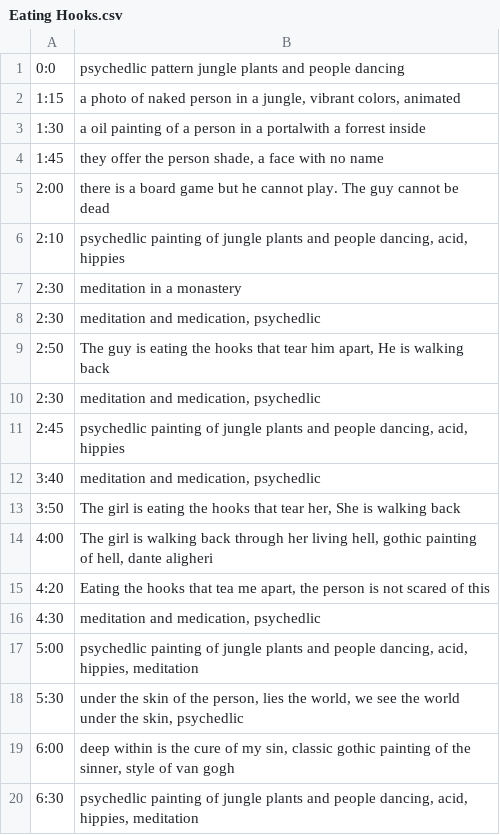
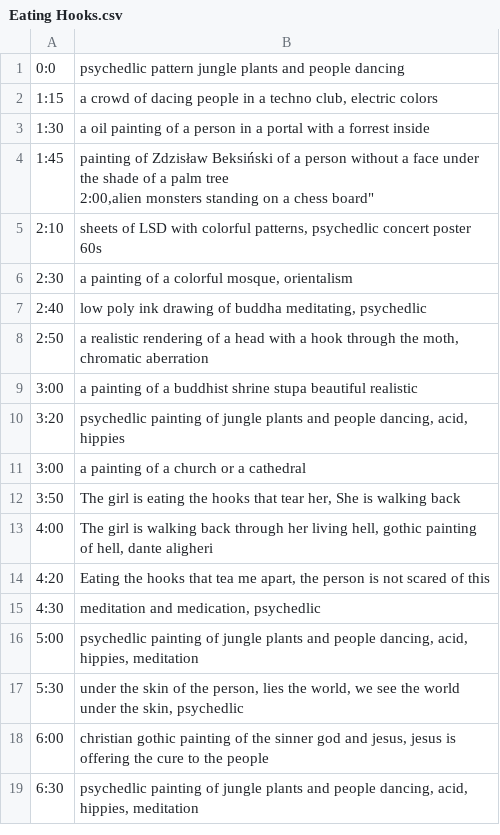
Before and after one commit to morris-frank/ai-art, a CSV file: inputs/Eating Hooks.csv, drawn as a sheet.

```diff
--- a/inputs/Eating Hooks.csv
+++ b/inputs/Eating Hooks.csv
@@ -1,13 +1,13 @@
 0:0,"psychedlic pattern jungle plants and people dancing"
-1:15,"a photo of naked person in a jungle, vibrant colors, animated"
-1:30,"a oil painting of a person in a portalwith a forrest inside"
-1:45,"they offer the person shade, a face with no name"
-2:00,"there is a board game but he cannot play. The guy cannot be dead"
-2:10,"psychedlic painting of jungle plants and people dancing, acid, hippies"
-2:30,"meditation in a monastery"
-2:30,"meditation and medication, psychedlic"
-2:50,"The guy is eating the hooks that tear him apart, He is walking back"
-2:30,"meditation and medication, psychedlic"
-2:45,"psychedlic painting of jungle plants and people dancing, acid, hippies"
-3:40,"meditation and medication, psychedlic"
+1:15,"a crowd of dacing people in a techno club, electric colors"
+1:30,"a oil painting of a person in a portal with a forrest inside"
+1:45,"painting of Zdzisław Beksiński of a person without a face under the shade of a palm tree
+2:00,"alien monsters standing on a chess board"
+2:10,"sheets of LSD with colorful patterns, psychedlic concert poster 60s"
+2:30,"a painting of a colorful mosque, orientalism"
+2:40,"low poly ink drawing of buddha meditating, psychedlic"
+2:50,"a realistic rendering of a head with a hook through the moth, chromatic aberration"
+3:00,"a painting of a buddhist shrine stupa beautiful realistic"
+3:20,"psychedlic painting of jungle plants and people dancing, acid, hippies"
+3:00,"a painting of a church or a cathedral"
 3:50,"The girl is eating the hooks that tear her, She is walking back"
@@ -18,3 +18,3 @@
 5:30,"under the skin of the person, lies the world, we see the world under the skin, psychedlic"
-6:00,"deep within is the cure of my sin, classic gothic painting of the sinner, style of van gogh"
+6:00,"christian gothic painting of the sinner god and jesus, jesus is offering the cure to the people"
 6:30,"psychedlic painting of jungle plants and people dancing, acid, hippies, meditation"
```
Also changed, not shown: 1 other file.
